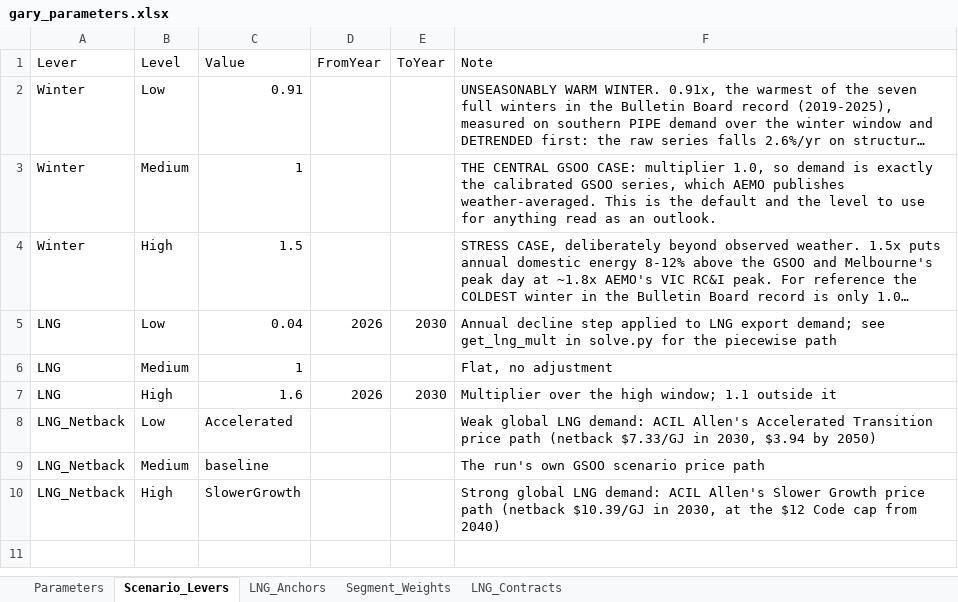
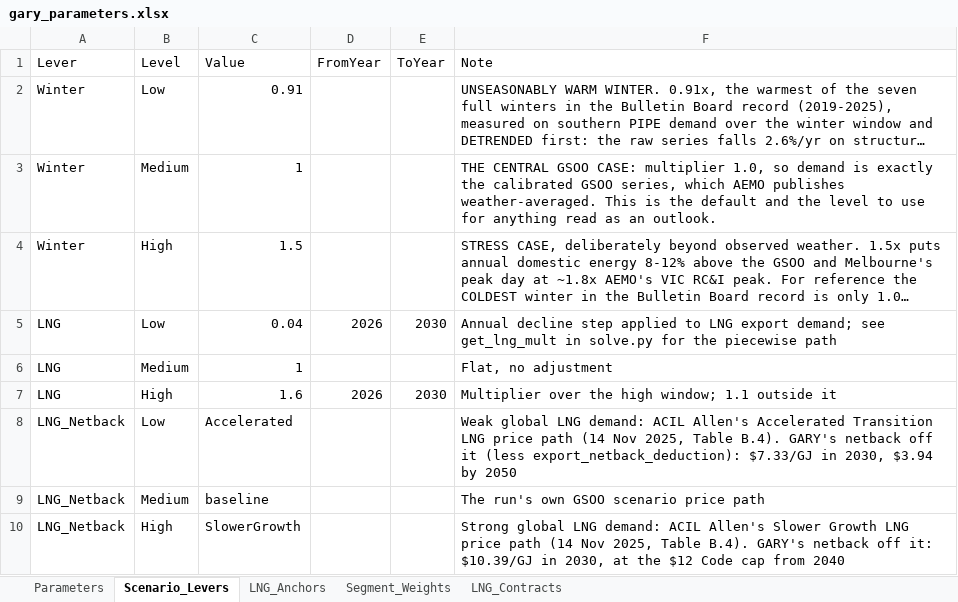
Before and after one commit to mhs795/GARY-gas-allocation-and-regional-yield, an Excel workbook: src/data/gary_parameters.xlsx, sheet Scenario_Levers, drawn as a sheet; long unchanged cells end in …; values as stored, in another font and other column widths than the file's, no borders; the diff names each change by its address in the sheet, - before the commit and + after, or states it on an @@ line.

```diff
--- a/src/data/gary_parameters.xlsx (sheet Scenario_Levers)
+++ b/src/data/gary_parameters.xlsx (sheet Scenario_Levers)
-F8 (Note): …Accelerated Transition price path (netback $7.33/GJ in 2030, $3.94 by 2050)
+F8 (Note): …Accelerated Transition LNG price path (14 Nov 2025, Table B.4). GARY's netback off it (less export_netback_deduction): $7.33/GJ in 2030, $3.94 by 2050
-F10 (Note): …Slower Growth price path (netback $10.39/GJ in 2030, at the $12 Code cap from 2040)
+F10 (Note): …Slower Growth LNG price path (14 Nov 2025, Table B.4). GARY's netback off it: $10.39/GJ in 2030, at the $12 Code cap from 2040
```
Also changed, not shown: sheet Parameters, output/domestic_price_summary.xlsx, 11 other files.
